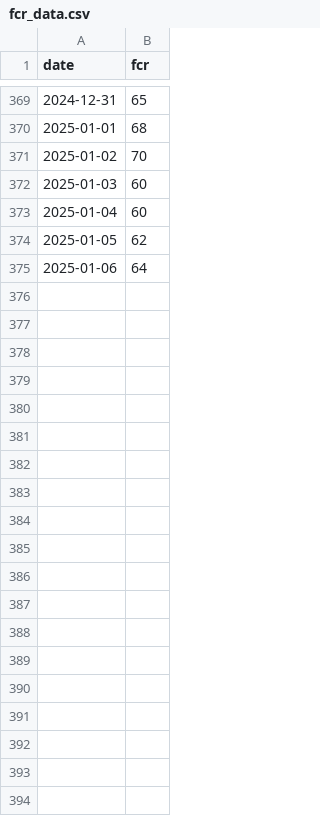
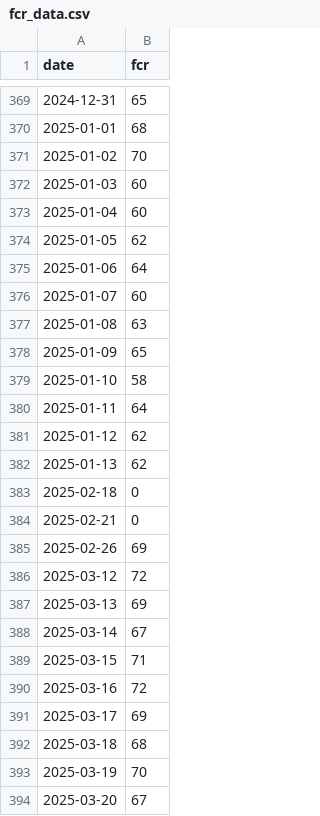
Before and after one commit to sasadangelo/hrv, a CSV file: data/fcr_data.csv, drawn as a sheet; only a part is shown, gaps mark what is left out; the diff covers the shown part only; the diff names each change by its address in the sheet, - before the commit and + after, or states it on an @@ line.

```diff
--- a/data/fcr_data.csv
+++ b/data/fcr_data.csv
+row 376: 2025-01-07 | 60
+row 377: 2025-01-08 | 63
+row 378: 2025-01-09 | 65
+row 379: 2025-01-10 | 58
+row 380: 2025-01-11 | 64
+row 381: 2025-01-12 | 62
+row 382: 2025-01-13 | 62
+row 383: 2025-02-18 | 0
+row 384: 2025-02-21 | 0
+row 385: 2025-02-26 | 69
+row 386: 2025-03-12 | 72
+row 387: 2025-03-13 | 69
+row 388: 2025-03-14 | 67
+row 389: 2025-03-15 | 71
+row 390: 2025-03-16 | 72
+row 391: 2025-03-17 | 69
+row 392: 2025-03-18 | 68
+row 393: 2025-03-19 | 70
+row 394: 2025-03-20 | 67
```
Also changed, not shown: 76 added rows elsewhere in this file, data/hrv_data.csv, data/training_data.csv.
